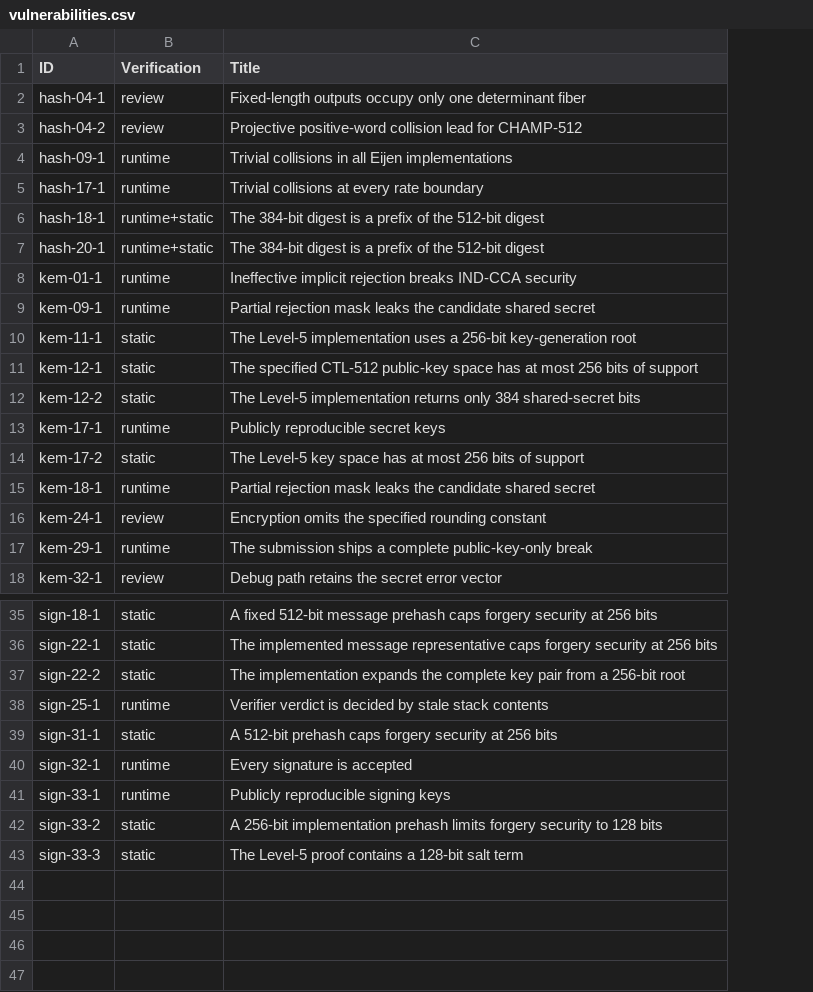
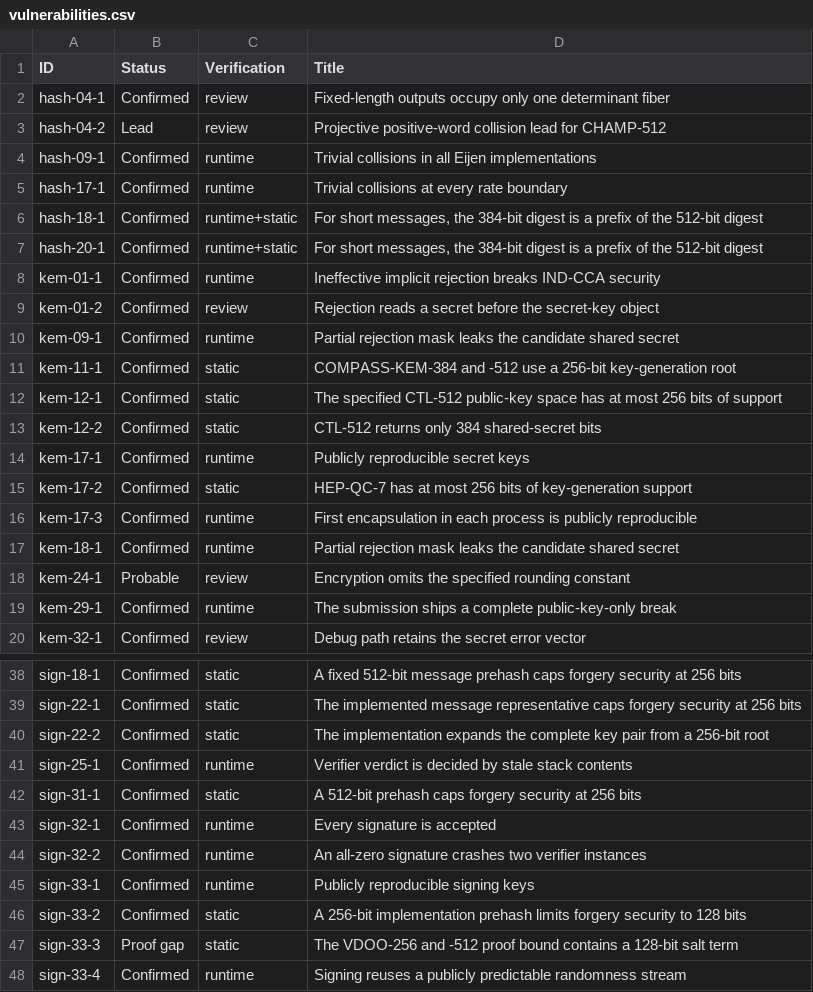
Before and after one commit to kriskwiatkowski/ngcc-harness, a CSV file: security/vulnerabilities.csv, drawn as a sheet; only a part is shown, gaps mark what is left out; addresses are those after the commit; the diff covers the shown part only; the diff names each change by its address in the sheet, - before the commit and + after, or states it on an @@ line.

```diff
--- a/security/vulnerabilities.csv
+++ b/security/vulnerabilities.csv
+column B (Status), rows 2-8: Confirmed | Lead | Confirmed | Confirmed | Confirmed | Confirmed | Confirmed; rows 10-15: all Confirmed; rows 17-20: Confirmed | Probable | Confirmed | Confirmed; rows 38-43: all Confirmed; rows 45-47: Confirmed | Confirmed | Proof gap
-D6:D7 (Title): The 384-bit digest…
+D6:D7 (Title): For short messages, the 384-bit digest…
+row 9: kem-01-2 | Confirmed | review | Rejection reads a secret before the secret-key object
-D11 (Title): The Level-5 implementation uses a 256-bit…
+D11 (Title): COMPASS-KEM-384 and -512 use a 256-bit…
-D13 (Title): The Level-5 implementation returns only…
+D13 (Title): CTL-512 returns only…
-D15 (Title): The Level-5 key space has at most 256 bits of support
+D15 (Title): HEP-QC-7 has at most 256 bits of key-generation support
+row 16: kem-17-3 | Confirmed | runtime | First encapsulation in each process is publicly reproducible
+row 44: sign-32-2 | Confirmed | runtime | An all-zero signature crashes two verifier instances
-D47 (Title): The Level-5 proof contains a…
+D47 (Title): The VDOO-256 and -512 proof bound contains a…
+row 48: sign-33-4 | Confirmed | runtime | Signing reuses a publicly predictable randomness stream
```
Also changed, not shown: 1 added row and 2 edited cells elsewhere in this file, 22 other files.
